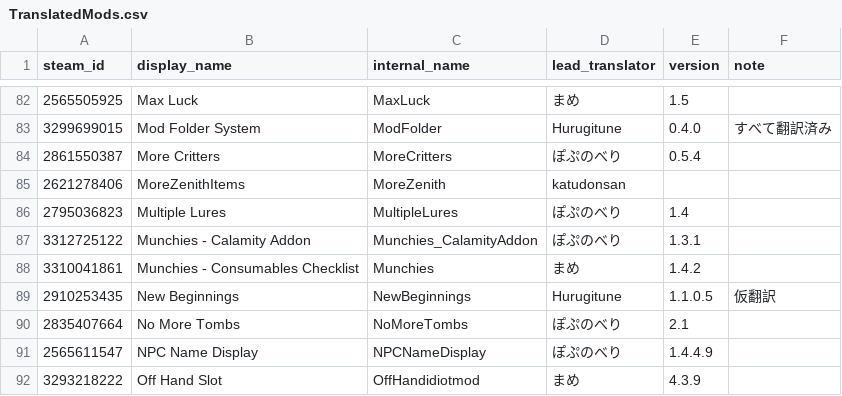
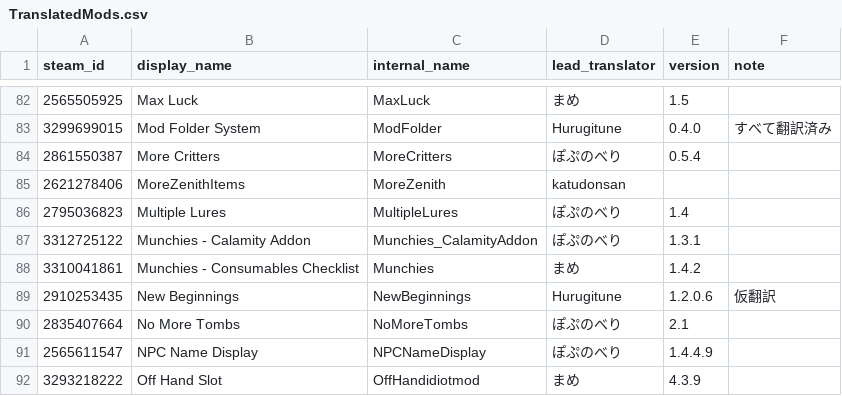
Before and after one commit to raikiri77/TMLHonyaku, a CSV file: TranslatedMods.csv, drawn as a sheet; only a part is shown, gaps mark what is left out.

Commit message:
Update TranslatedMods.csv

```diff
--- a/TranslatedMods.csv
+++ b/TranslatedMods.csv
@@ -88,3 +88,3 @@ steam_id,display_name,internal_name,lead_translator,version,note
 3310041861,Munchies - Consumables Checklist,Munchies,まめ,1.4.2,
-2910253435,New Beginnings,NewBeginnings,Hurugitune,1.1.0.5,仮翻訳
+2910253435,New Beginnings,NewBeginnings,Hurugitune,1.2.0.6,仮翻訳
 2835407664,No More Tombs,NoMoreTombs,ぽぷのべり,2.1,
```
